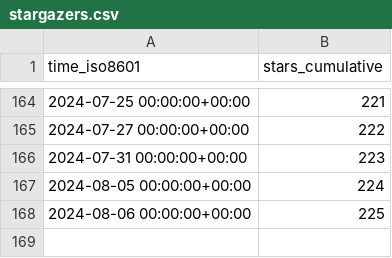
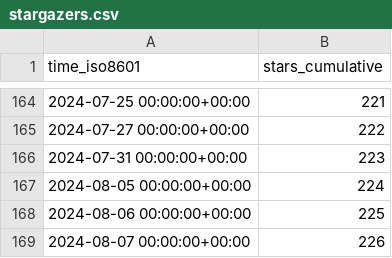
Before and after one commit to BlankTMing/SteamDepotDownloaderGUI, a CSV file: mmvanheusden/SteamDepotDownloaderGUI/ghrs-data/stargazers.csv, drawn as a sheet; only a part is shown, gaps mark what is left out; the diff names each change by its address in the sheet, - before the commit and + after, or states it on an @@ line.

```diff
--- a/mmvanheusden/SteamDepotDownloaderGUI/ghrs-data/stargazers.csv
+++ b/mmvanheusden/SteamDepotDownloaderGUI/ghrs-data/stargazers.csv
+row 169: 2024-08-07 00:00:00+00:00 | 226
```
